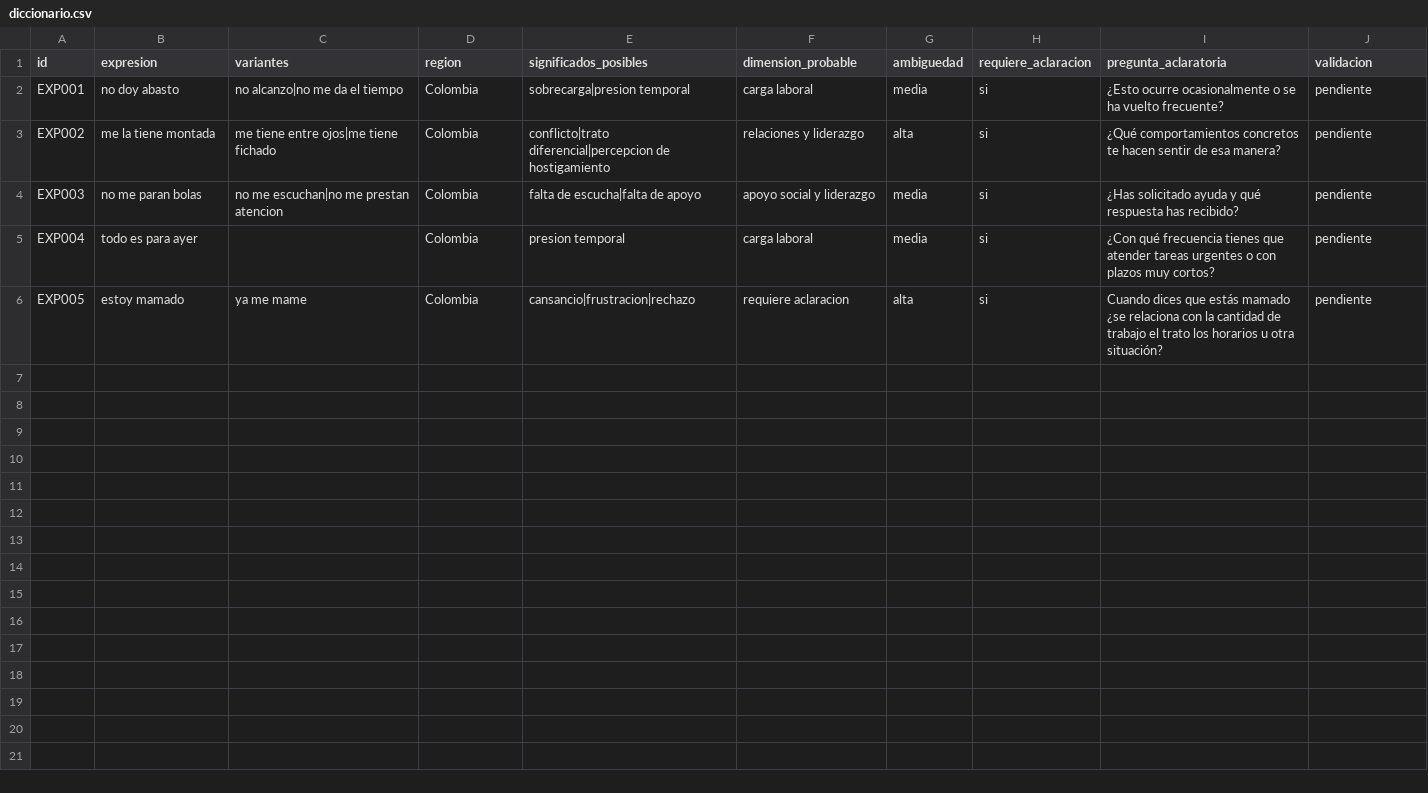
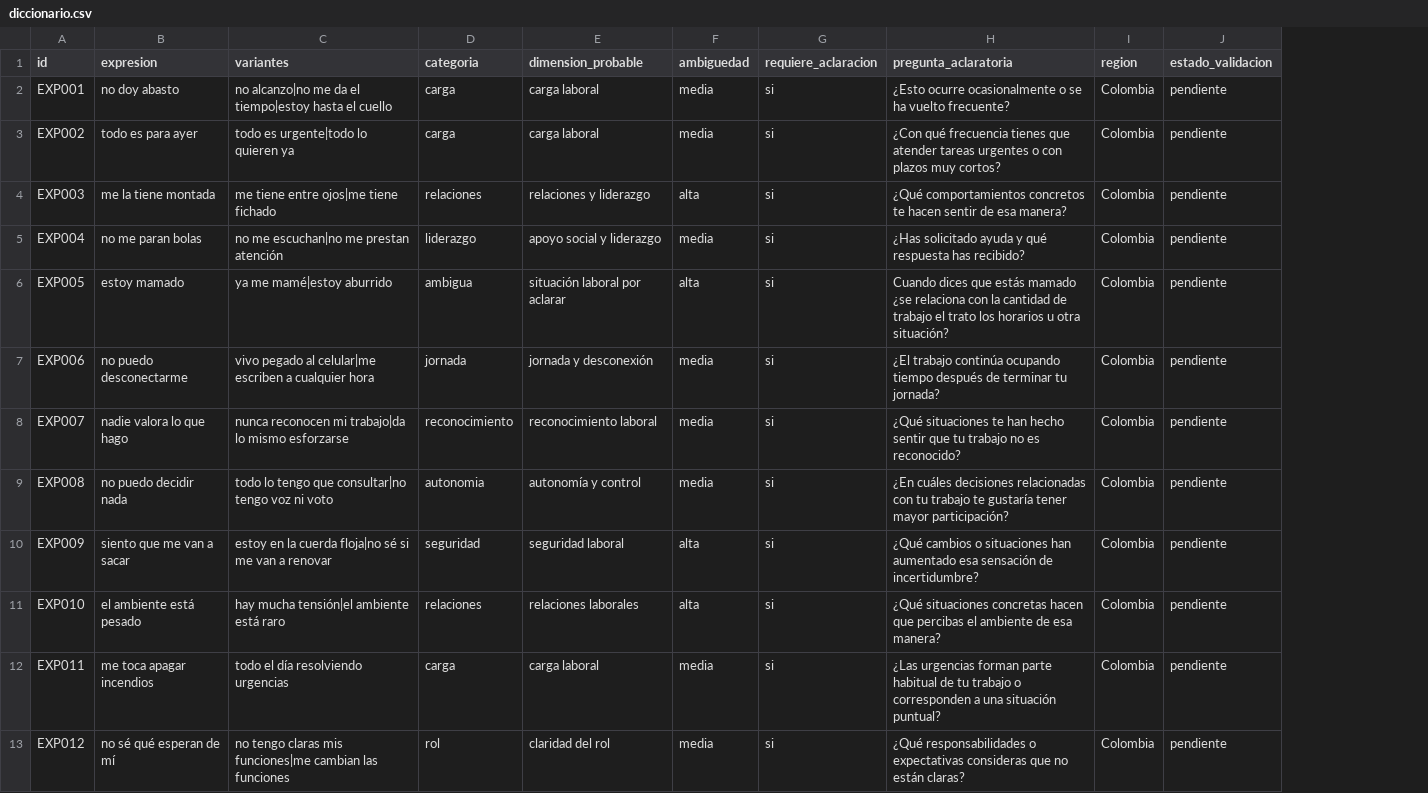
Before and after one commit to ManuelaGomez2401/chat-riesgos-psicosociales., a CSV file: data/diccionario.csv, drawn as a sheet; removed rows and columns are numbered as before the commit, all else as after; the diff names each change by its address in the sheet, - before the commit and + after, or states it on an @@ line.

```diff
--- a/data/diccionario.csv
+++ b/data/diccionario.csv
-column E (significados_posibles), rows 2-6: sobrecarga|presion temporal | conflicto|trato diferencial|percepcion de hostigamiento | falta de escucha|falta de apoyo | presion temporal | cansancio|frustracion|rechazo
+column I (region), rows 2-6: all Colombia
-D1: region
+D1: categoria
-J1: validacion
+J1: estado_validacion
-C2 (variantes): no alcanzo|no me da el tiempo
+C2 (variantes): no alcanzo|no me da el tiempo|estoy hasta el cuello
-D2:D3 (categoria): Colombia
+D2:D3 (categoria): carga
-B3 (expresion): me la tiene montada
+B3 (expresion): todo es para ayer
-C3 (variantes): me tiene entre ojos|me tiene fichado
+C3 (variantes): todo es urgente|todo lo quieren ya
-E3 (dimension_probable): relaciones y liderazgo
+E3 (dimension_probable): carga laboral
-F3 (ambiguedad): alta
+F3 (ambiguedad): media
-H3 (pregunta_aclaratoria): ¿Qué comportamientos concretos te hacen sentir de esa manera?
+H3 (pregunta_aclaratoria): ¿Con qué frecuencia tienes que atender tareas urgentes o con plazos muy cortos?
-B4 (expresion): no me paran bolas
+B4 (expresion): me la tiene montada
-C4 (variantes): no me escuchan|no me prestan atencion
+C4 (variantes): me tiene entre ojos|me tiene fichado
-D4 (categoria): Colombia
+D4 (categoria): relaciones
-E4 (dimension_probable): apoyo social y liderazgo
+E4 (dimension_probable): relaciones y liderazgo
-F4 (ambiguedad): media
+F4 (ambiguedad): alta
-H4 (pregunta_aclaratoria): ¿Has solicitado ayuda y qué respuesta has recibido?
+H4 (pregunta_aclaratoria): ¿Qué comportamientos concretos te hacen sentir de esa manera?
-B5 (expresion): todo es para ayer
+B5 (expresion): no me paran bolas
-C5 (variantes): (empty)
+C5 (variantes): no me escuchan|no me prestan atención
-D5 (categoria): Colombia
+D5 (categoria): liderazgo
-E5 (dimension_probable): carga laboral
+E5 (dimension_probable): apoyo social y liderazgo
-H5 (pregunta_aclaratoria): ¿Con qué frecuencia tienes que atender tareas urgentes o con plazos muy cortos?
+H5 (pregunta_aclaratoria): ¿Has solicitado ayuda y qué respuesta has recibido?
-C6 (variantes): ya me mame
+C6 (variantes): ya me mamé|estoy aburrido
-D6 (categoria): Colombia
+D6 (categoria): ambigua
-E6 (dimension_probable): requiere aclaracion
+E6 (dimension_probable): situación laboral por aclarar
+row 7: EXP006 | no puedo desconectarme | vivo pegado al celular|me escriben a cualquier hora | jornada | jornada y desconexión | media | si | ¿El trabajo continúa ocupando tiempo después de terminar tu jornada? | Colombia | pendiente
+row 8: EXP007 | nadie valora lo que hago | nunca reconocen mi trabajo|da lo mismo esforzarse | reconocimiento | reconocimiento laboral | media | si | ¿Qué situaciones te han hecho sentir que tu trabajo no es reconocido? | Colombia | pendiente
+row 9: EXP008 | no puedo decidir nada | todo lo tengo que consultar|no tengo voz ni voto | autonomia | autonomía y control | media | si | ¿En cuáles decisiones relacionadas con tu trabajo te gustaría tener mayor participación? | Colombia | pendiente
+row 10: EXP009 | siento que me van a sacar | estoy en la cuerda floja|no sé si me van a renovar | seguridad | seguridad laboral | alta | si | ¿Qué cambios o situaciones han aumentado esa sensación de incertidumbre? | Colombia | pendiente
+row 11: EXP010 | el ambiente está pesado | hay mucha tensión|el ambiente está raro | relaciones | relaciones laborales | alta | si | ¿Qué situaciones concretas hacen que percibas el ambiente de esa manera? | Colombia | pendiente
+row 12: EXP011 | me toca apagar incendios | todo el día resolviendo urgencias | carga | carga laboral | media | si | ¿Las urgencias forman parte habitual de tu trabajo o corresponden a una situación puntual? | Colombia | pendiente
+row 13: EXP012 | no sé qué esperan de mí | no tengo claras mis funciones|me cambian las funciones | rol | claridad del rol | media | si | ¿Qué responsabilidades o expectativas consideras que no están claras? | Colombia | pendiente
```
Also changed, not shown: 13 other files.
